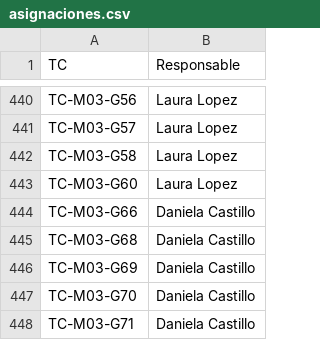
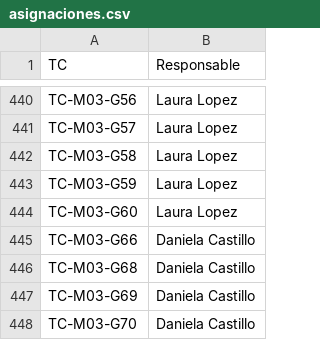
Before and after one commit to Arekkazu/QA-DASHBOARD-SGRPMP, a CSV file: asignaciones.csv, drawn as a sheet; only a part is shown, gaps mark what is left out; the shorter side is filled out with more unchanged rows.

```diff
--- a/asignaciones.csv
+++ b/asignaciones.csv
@@ -442,2 +442,3 @@ TC-M03-G57,Laura Lopez
 TC-M03-G58,Laura Lopez
+TC-M03-G59,Laura Lopez
 TC-M03-G60,Laura Lopez
```
Also changed, not shown: 7 other files.
